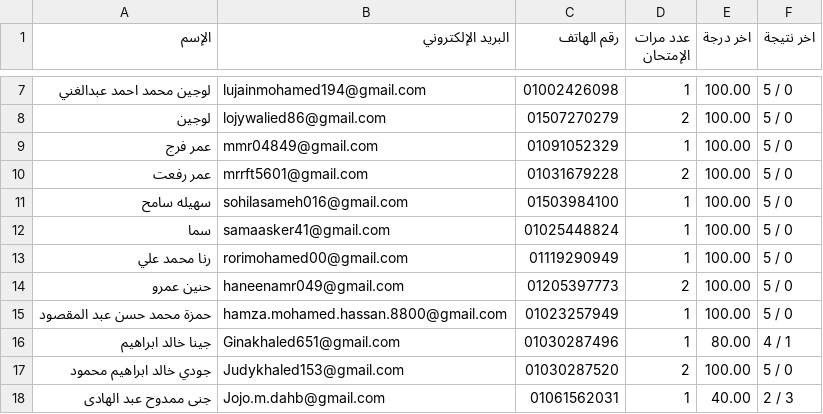
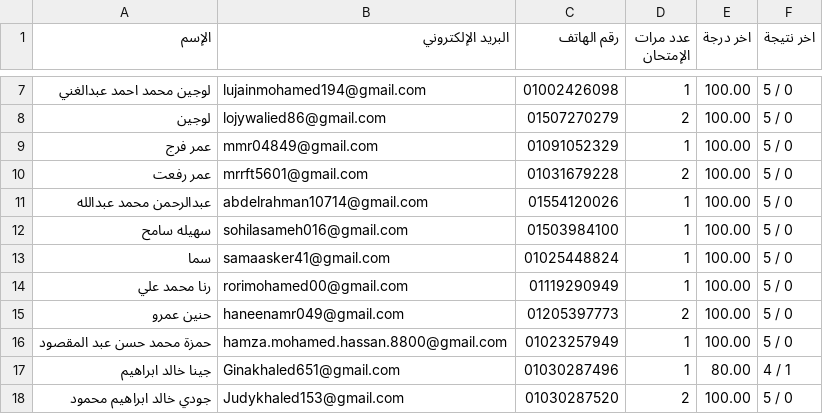
Before and after one commit to Harvovich/Marks-csv, a CSV file: 1.csv, drawn as a sheet; only a part is shown, gaps mark what is left out; the shorter side is filled out with more unchanged rows; the diff names each change by its address in the sheet, - before the commit and + after, or states it on an @@ line.

```diff
--- a/1.csv
+++ b/1.csv
+row 11: عبدالرحمن محمد عبدالله | abdelrahman10714@gmail.com | 01554120026 | 1 | 100.00 | 5 / 0
```
